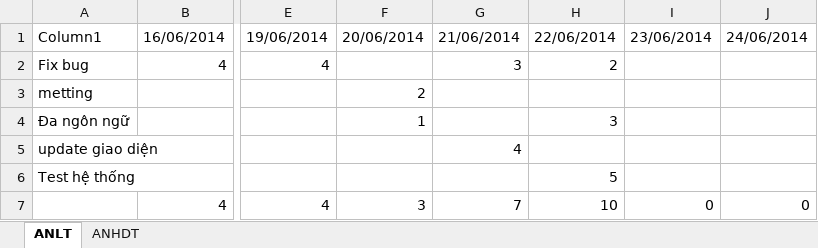
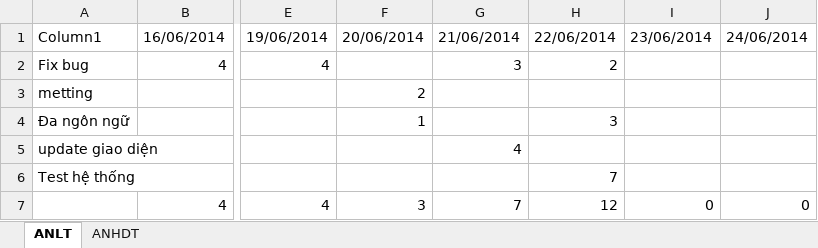
Before and after one commit to hopitio/e-com, an Excel workbook: docs/Sprint 9 - 1606 To 2906/LogTime_sprint 9.xlsx, sheet ANLT, drawn as a sheet; only a part is shown, gaps mark what is left out; values as stored, in another font and other column widths than the file's, no borders; table styles not drawn; the diff names each change by its address in the sheet, - before the commit and + after, or states it on an @@ line.

```diff
--- a/docs/Sprint 9 - 1606 To 2906/LogTime_sprint 9.xlsx (sheet ANLT)
+++ b/docs/Sprint 9 - 1606 To 2906/LogTime_sprint 9.xlsx (sheet ANLT)
-H6: 5
+H6: 7
-H7: 10
+H7: 12
```
Also changed, not shown: 2 other files.
